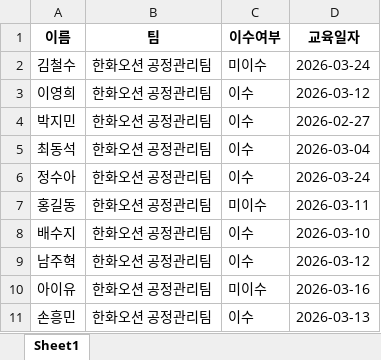
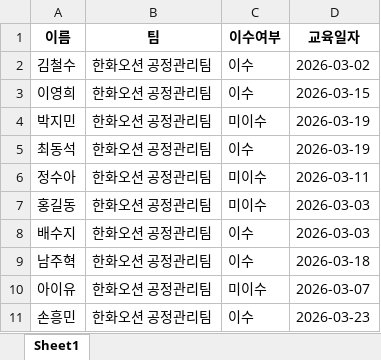
Before and after one commit to glory903-devsecops/hanwha-ocean-rpa, an Excel workbook: data/safety_training_master.xlsx, sheet Sheet1, drawn as a sheet; values as stored, in another font and other column widths than the file's, no borders; the diff names each change by its address in the sheet, - before the commit and + after, or states it on an @@ line.

```diff
--- a/data/safety_training_master.xlsx (sheet Sheet1)
+++ b/data/safety_training_master.xlsx (sheet Sheet1)
-C2 (이수여부): 미이수
+C2 (이수여부): 이수
-D2 (교육일자): 2026-03-24
+D2 (교육일자): 2026-03-02
-D3 (교육일자): 2026-03-12
+D3 (교육일자): 2026-03-15
-C4 (이수여부): 이수
+C4 (이수여부): 미이수
-D4 (교육일자): 2026-02-27
+D4 (교육일자): 2026-03-19
-D5 (교육일자): 2026-03-04
+D5 (교육일자): 2026-03-19
-C6 (이수여부): 이수
+C6 (이수여부): 미이수
-D6 (교육일자): 2026-03-24
+D6 (교육일자): 2026-03-11
-D7 (교육일자): 2026-03-11
+D7 (교육일자): 2026-03-03
-D8 (교육일자): 2026-03-10
+D8 (교육일자): 2026-03-03
-D9 (교육일자): 2026-03-12
+D9 (교육일자): 2026-03-18
-D10 (교육일자): 2026-03-16
+D10 (교육일자): 2026-03-07
-D11 (교육일자): 2026-03-13
+D11 (교육일자): 2026-03-23
```
Also changed, not shown: 4 other files.
